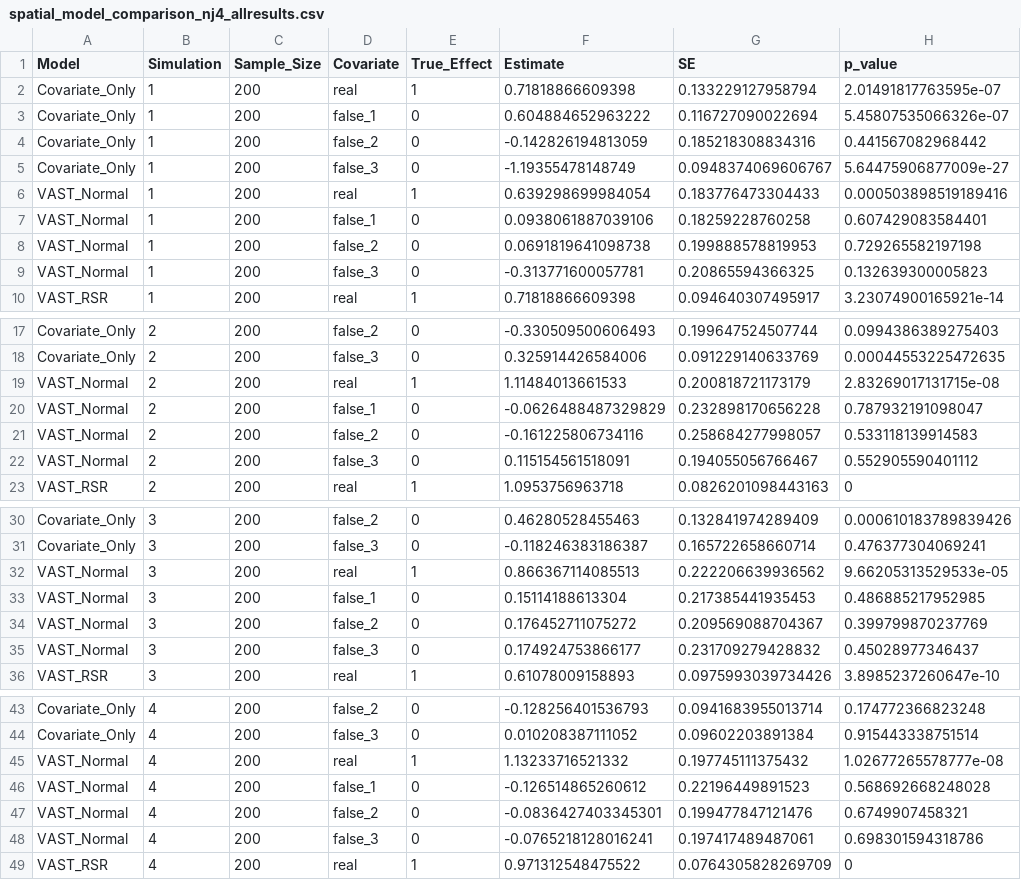
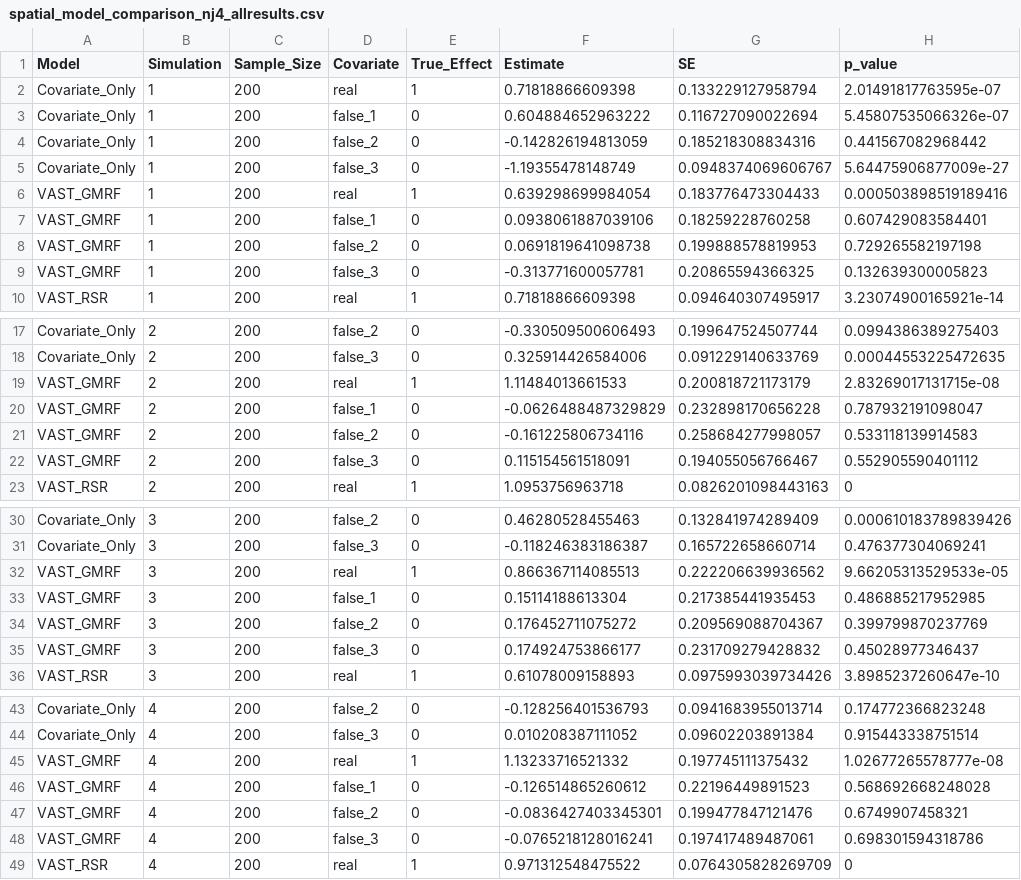
Before and after one commit to Raquel-RuizDiaz/Spatial_confounding_tinyVAST, a CSV file: results/spatial_model_comparison_nj4_allresults.csv, drawn as a sheet; only a part is shown, gaps mark what is left out; the diff covers the shown part only; the diff names each change by its address in the sheet, - before the commit and + after, or states it on an @@ line.

```diff
--- a/results/spatial_model_comparison_nj4_allresults.csv
+++ b/results/spatial_model_comparison_nj4_allresults.csv
-A6:A9 (Model): VAST_Normal
+A6:A9 (Model): VAST_GMRF
-A19:A22 (Model): VAST_Normal
+A19:A22 (Model): VAST_GMRF
-A32:A35 (Model): VAST_Normal
+A32:A35 (Model): VAST_GMRF
-A45:A48 (Model): VAST_Normal
+A45:A48 (Model): VAST_GMRF
```
Also changed, not shown: 184 edited cells elsewhere in this file, results/spatial_model_comparison_nj4.csv, 28 other files.
